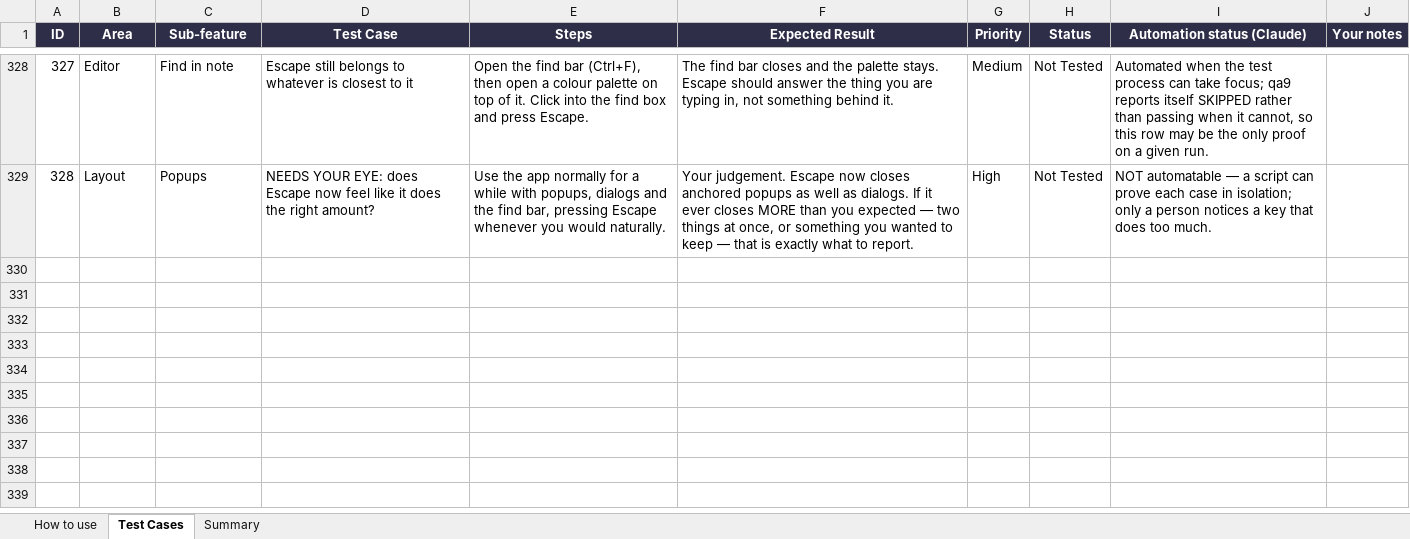
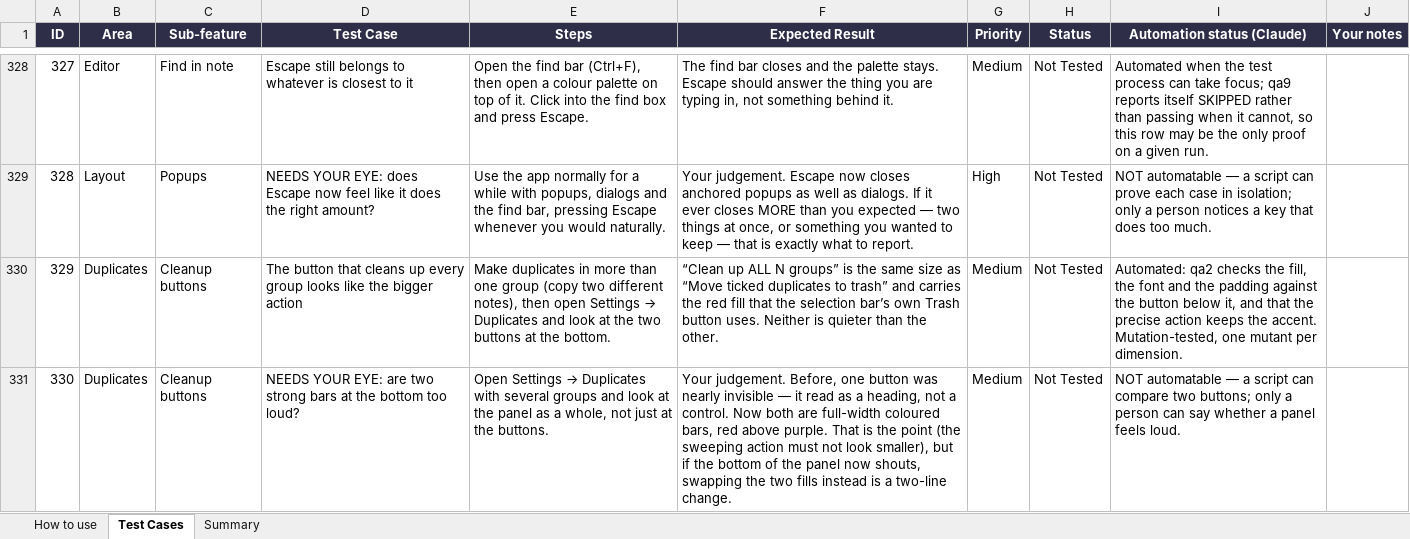
Before and after one commit to AlexandraMoldovan95/noteOrganizer, an Excel workbook: qa/NoteOrganizer_TestPlan.xlsx, sheet Test Cases, drawn as a sheet; only a part is shown, gaps mark what is left out; values as stored, in another font and other column widths than the file's, no borders; conditional formats not drawn; the diff names each change by its address in the sheet, - before the commit and + after, or states it on an @@ line.

```diff
--- a/qa/NoteOrganizer_TestPlan.xlsx (sheet Test Cases)
+++ b/qa/NoteOrganizer_TestPlan.xlsx (sheet Test Cases)
+row 330: 329 | Duplicates | Cleanup buttons | The button that cleans up every group looks like the bigger action | Make duplicates in more than one group (copy two different notes), then open Settings → Duplicates and look at the two buttons at the bottom. | “Clean up ALL N groups” is the same size as “Move ticked duplicates to trash” and carries the red fill that the selection bar’s own Trash button uses. Neither is quieter than the other. | Medium | Not Tested | Automated: qa2 checks the fill, the font and the padding against the button below it, and that the precise action keeps the accent. Mutation-tested, one mutant per dimension.
+row 331: 330 | Duplicates | Cleanup buttons | NEEDS YOUR EYE: are two strong bars at the bottom too loud? | Open Settings → Duplicates with several groups and look at the panel as a whole, not just at the buttons. | Your judgement. Before, one button was nearly invisible — it read as a heading, not a control. Now both are full-width coloured bars, red above purple. That is the point (the sweeping action must not look smaller), but if the bottom of the panel now shouts, swapping the two fills instead is a two-line change. | Medium | Not Tested | NOT automatable — a script can compare two buttons; only a person can say whether a panel feels loud.
```
Also changed, not shown: sheet Summary, 7 other files.
